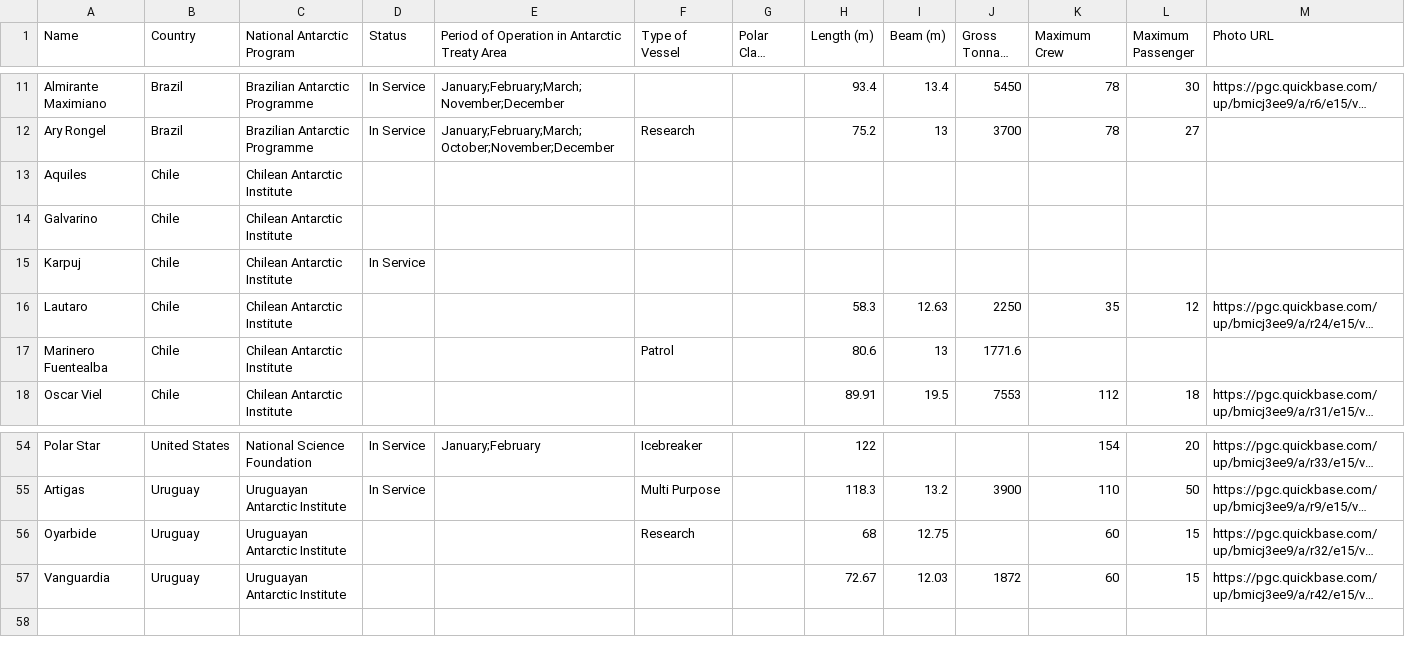
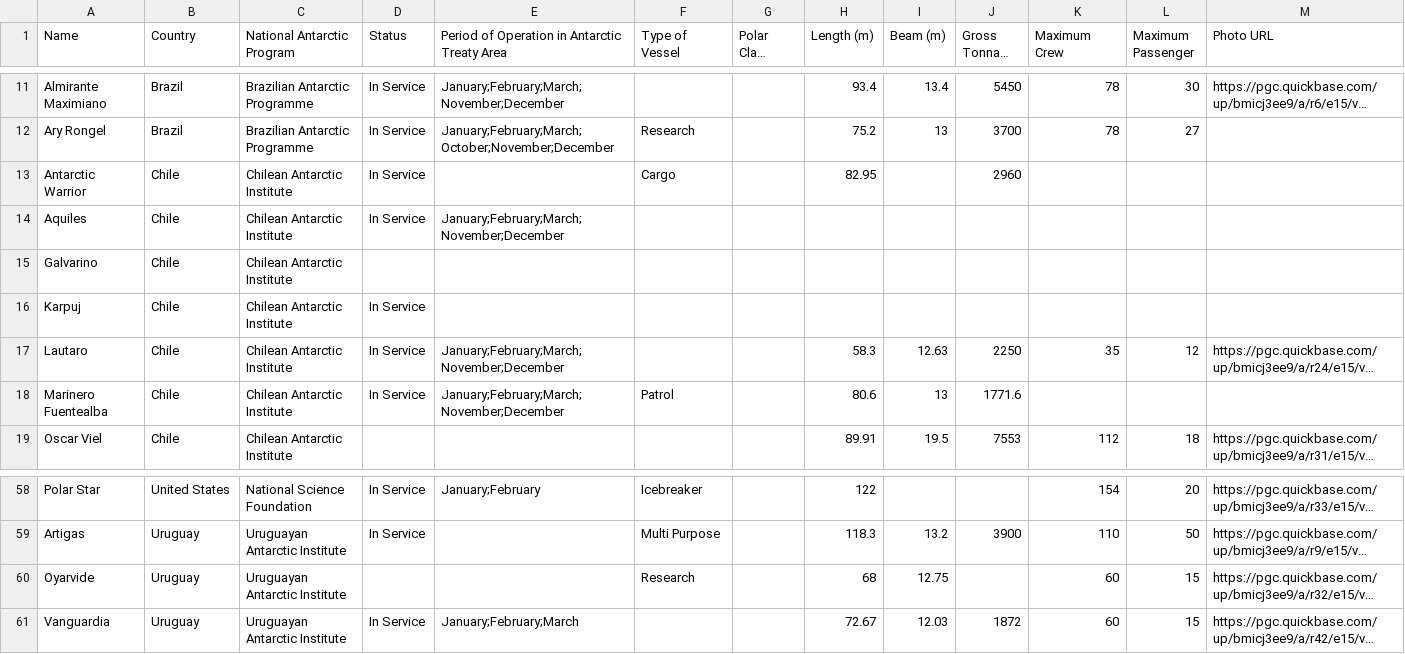
Before and after one commit to PolarGeospatialCenter/comnap-antarctic-vessels, a CSV file: dist/COMNAP_Antarctic_Vessels_Master.csv, drawn as a sheet; only a part is shown, gaps mark what is left out; long unchanged cells end in …; addresses are those after the commit; rows hold the shown columns only; the diff covers the shown part only; the diff names each change by its address in the sheet, - before the commit and + after, or states it on an @@ line.

```diff
--- a/dist/COMNAP_Antarctic_Vessels_Master.csv
+++ b/dist/COMNAP_Antarctic_Vessels_Master.csv
+row 13: Antarctic Warrior | Chile | Chilean Antarctic Institute | In Service |  | Cargo |  | 82.95 |  | 2960
-D14 (Status): (empty)
+D14 (Status): In Service
-E14: (empty)
+E14: January;February;March;November;December
-D17:D18 (Status): (empty)
+D17:D18 (Status): In Service
-E17:E18: (empty)
+E17:E18: January;February;March;November;December
-A60 (Name): Oyarbide
+A60 (Name): Oyarvide
-D61 (Status): (empty)
+D61 (Status): In Service
-E61: (empty)
+E61: January;February;March
```
Also changed, not shown: 3 added rows and 10 edited cells elsewhere in this file, 3 other files.
